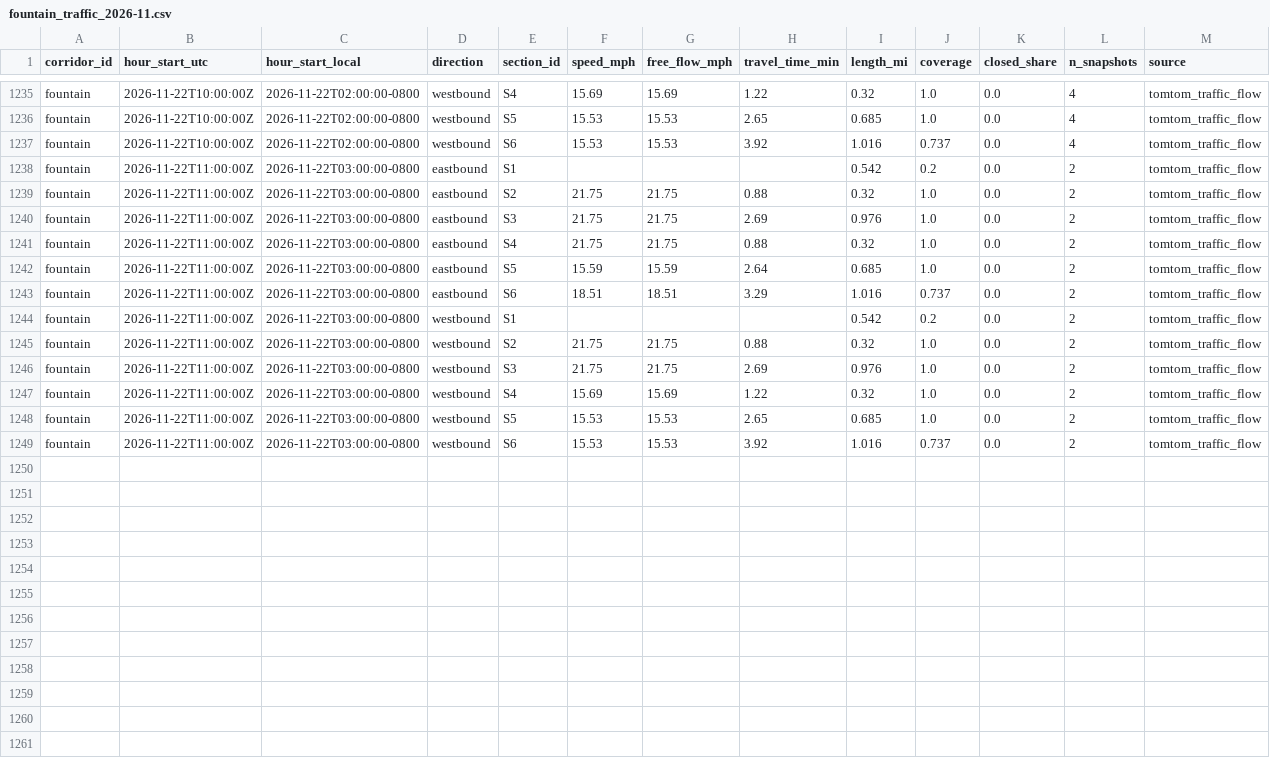
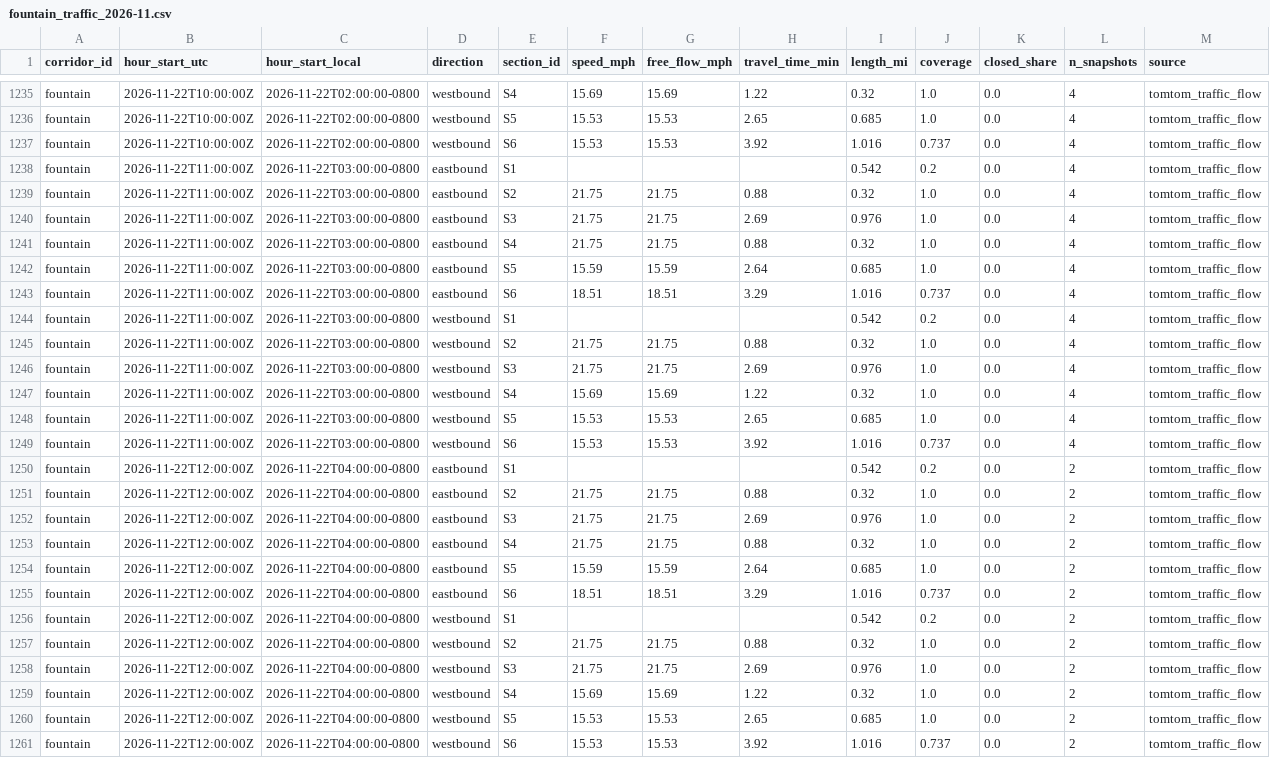
Before and after one commit to here/aviary, a CSV file: data/corridors/fountain/traffic/fountain_traffic_2026-11.csv, drawn as a sheet; only a part is shown, gaps mark what is left out.

```diff
--- a/data/corridors/fountain/traffic/fountain_traffic_2026-11.csv
+++ b/data/corridors/fountain/traffic/fountain_traffic_2026-11.csv
@@ -1237,13 +1237,25 @@ fountain,2026-11-22T10:00:00Z,2026-11-22T02:00:00-0800,westbound,S5,15.53,15.53,
 fountain,2026-11-22T10:00:00Z,2026-11-22T02:00:00-0800,westbound,S6,15.53,15.53,3.92,1.016,0.737,0.0,4,tomtom_traffic_flow
-fountain,2026-11-22T11:00:00Z,2026-11-22T03:00:00-0800,eastbound,S1,,,,0.542,0.2,0.0,2,tomtom_traffic_flow
-fountain,2026-11-22T11:00:00Z,2026-11-22T03:00:00-0800,eastbound,S2,21.75,21.75,0.88,0.32,1.0,0.0,2,tomtom_traffic_flow
-fountain,2026-11-22T11:00:00Z,2026-11-22T03:00:00-0800,eastbound,S3,21.75,21.75,2.69,0.976,1.0,0.0,2,tomtom_traffic_flow
-fountain,2026-11-22T11:00:00Z,2026-11-22T03:00:00-0800,eastbound,S4,21.75,21.75,0.88,0.32,1.0,0.0,2,tomtom_traffic_flow
-fountain,2026-11-22T11:00:00Z,2026-11-22T03:00:00-0800,eastbound,S5,15.59,15.59,2.64,0.685,1.0,0.0,2,tomtom_traffic_flow
-fountain,2026-11-22T11:00:00Z,2026-11-22T03:00:00-0800,eastbound,S6,18.51,18.51,3.29,1.016,0.737,0.0,2,tomtom_traffic_flow
-fountain,2026-11-22T11:00:00Z,2026-11-22T03:00:00-0800,westbound,S1,,,,0.542,0.2,0.0,2,tomtom_traffic_flow
-fountain,2026-11-22T11:00:00Z,2026-11-22T03:00:00-0800,westbound,S2,21.75,21.75,0.88,0.32,1.0,0.0,2,tomtom_traffic_flow
-fountain,2026-11-22T11:00:00Z,2026-11-22T03:00:00-0800,westbound,S3,21.75,21.75,2.69,0.976,1.0,0.0,2,tomtom_traffic_flow
-fountain,2026-11-22T11:00:00Z,2026-11-22T03:00:00-0800,westbound,S4,15.69,15.69,1.22,0.32,1.0,0.0,2,tomtom_traffic_flow
-fountain,2026-11-22T11:00:00Z,2026-11-22T03:00:00-0800,westbound,S5,15.53,15.53,2.65,0.685,1.0,0.0,2,tomtom_traffic_flow
-fountain,2026-11-22T11:00:00Z,2026-11-22T03:00:00-0800,westbound,S6,15.53,15.53,3.92,1.016,0.737,0.0,2,tomtom_traffic_flow
+fountain,2026-11-22T11:00:00Z,2026-11-22T03:00:00-0800,eastbound,S1,,,,0.542,0.2,0.0,4,tomtom_traffic_flow
+fountain,2026-11-22T11:00:00Z,2026-11-22T03:00:00-0800,eastbound,S2,21.75,21.75,0.88,0.32,1.0,0.0,4,tomtom_traffic_flow
+fountain,2026-11-22T11:00:00Z,2026-11-22T03:00:00-0800,eastbound,S3,21.75,21.75,2.69,0.976,1.0,0.0,4,tomtom_traffic_flow
+fountain,2026-11-22T11:00:00Z,2026-11-22T03:00:00-0800,eastbound,S4,21.75,21.75,0.88,0.32,1.0,0.0,4,tomtom_traffic_flow
+fountain,2026-11-22T11:00:00Z,2026-11-22T03:00:00-0800,eastbound,S5,15.59,15.59,2.64,0.685,1.0,0.0,4,tomtom_traffic_flow
+fountain,2026-11-22T11:00:00Z,2026-11-22T03:00:00-0800,eastbound,S6,18.51,18.51,3.29,1.016,0.737,0.0,4,tomtom_traffic_flow
+fountain,2026-11-22T11:00:00Z,2026-11-22T03:00:00-0800,westbound,S1,,,,0.542,0.2,0.0,4,tomtom_traffic_flow
+fountain,2026-11-22T11:00:00Z,2026-11-22T03:00:00-0800,westbound,S2,21.75,21.75,0.88,0.32,1.0,0.0,4,tomtom_traffic_flow
+fountain,2026-11-22T11:00:00Z,2026-11-22T03:00:00-0800,westbound,S3,21.75,21.75,2.69,0.976,1.0,0.0,4,tomtom_traffic_flow
+fountain,2026-11-22T11:00:00Z,2026-11-22T03:00:00-0800,westbound,S4,15.69,15.69,1.22,0.32,1.0,0.0,4,tomtom_traffic_flow
+fountain,2026-11-22T11:00:00Z,2026-11-22T03:00:00-0800,westbound,S5,15.53,15.53,2.65,0.685,1.0,0.0,4,tomtom_traffic_flow
+fountain,2026-11-22T11:00:00Z,2026-11-22T03:00:00-0800,westbound,S6,15.53,15.53,3.92,1.016,0.737,0.0,4,tomtom_traffic_flow
+fountain,2026-11-22T12:00:00Z,2026-11-22T04:00:00-0800,eastbound,S1,,,,0.542,0.2,0.0,2,tomtom_traffic_flow
+fountain,2026-11-22T12:00:00Z,2026-11-22T04:00:00-0800,eastbound,S2,21.75,21.75,0.88,0.32,1.0,0.0,2,tomtom_traffic_flow
+fountain,2026-11-22T12:00:00Z,2026-11-22T04:00:00-0800,eastbound,S3,21.75,21.75,2.69,0.976,1.0,0.0,2,tomtom_traffic_flow
+fountain,2026-11-22T12:00:00Z,2026-11-22T04:00:00-0800,eastbound,S4,21.75,21.75,0.88,0.32,1.0,0.0,2,tomtom_traffic_flow
+fountain,2026-11-22T12:00:00Z,2026-11-22T04:00:00-0800,eastbound,S5,15.59,15.59,2.64,0.685,1.0,0.0,2,tomtom_traffic_flow
+fountain,2026-11-22T12:00:00Z,2026-11-22T04:00:00-0800,eastbound,S6,18.51,18.51,3.29,1.016,0.737,0.0,2,tomtom_traffic_flow
+fountain,2026-11-22T12:00:00Z,2026-11-22T04:00:00-0800,westbound,S1,,,,0.542,0.2,0.0,2,tomtom_traffic_flow
+fountain,2026-11-22T12:00:00Z,2026-11-22T04:00:00-0800,westbound,S2,21.75,21.75,0.88,0.32,1.0,0.0,2,tomtom_traffic_flow
+fountain,2026-11-22T12:00:00Z,2026-11-22T04:00:00-0800,westbound,S3,21.75,21.75,2.69,0.976,1.0,0.0,2,tomtom_traffic_flow
+fountain,2026-11-22T12:00:00Z,2026-11-22T04:00:00-0800,westbound,S4,15.69,15.69,1.22,0.32,1.0,0.0,2,tomtom_traffic_flow
+fountain,2026-11-22T12:00:00Z,2026-11-22T04:00:00-0800,westbound,S5,15.53,15.53,2.65,0.685,1.0,0.0,2,tomtom_traffic_flow
+fountain,2026-11-22T12:00:00Z,2026-11-22T04:00:00-0800,westbound,S6,15.53,15.53,3.92,1.016,0.737,0.0,2,tomtom_traffic_flow
```
Also changed, not shown: data/corridors/sunset/observed/sunset_observed_2026-11.csv, data/corridors/sunset/traffic/sunset_traffic_2026-11.csv, 19 other files.
